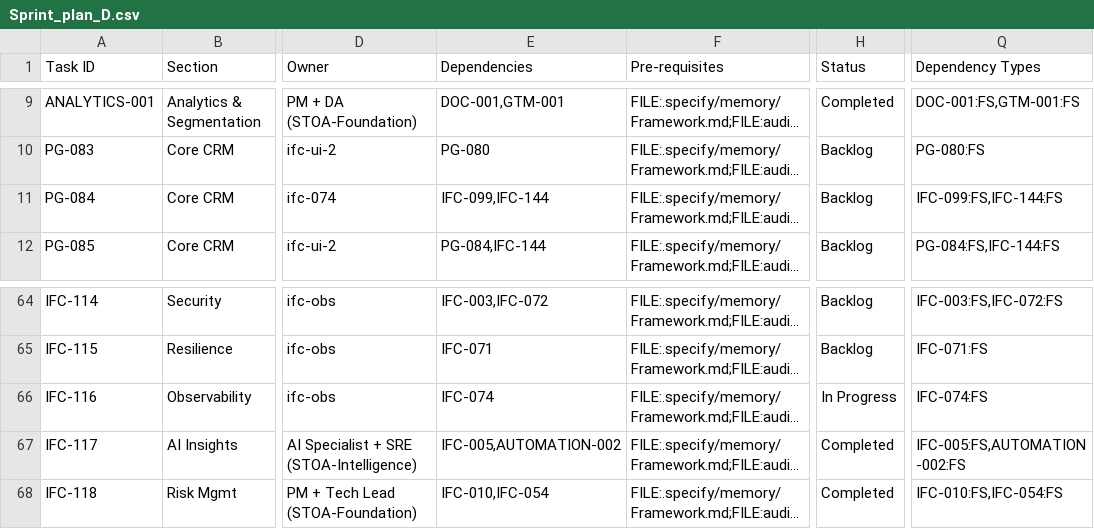
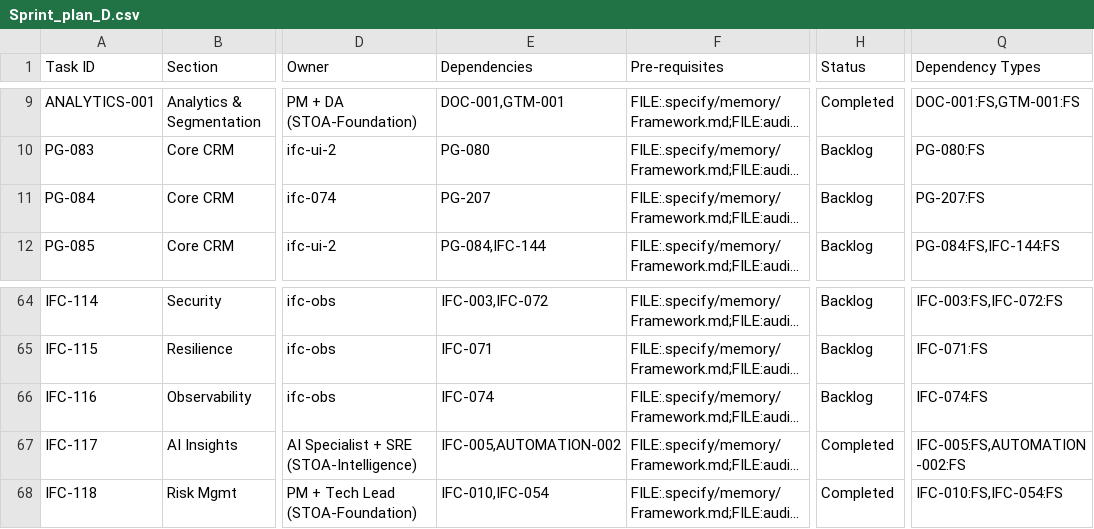
Before and after one commit to talyssonoliver/IntelliFlow-CRM, a CSV file: apps/project-tracker/docs/metrics/_global/Sprint_plan_D.csv, drawn as a sheet; only a part is shown, gaps mark what is left out; long unchanged cells end in …; the diff names each change by its address in the sheet, - before the commit and + after, or states it on an @@ line.

```diff
--- a/apps/project-tracker/docs/metrics/_global/Sprint_plan_D.csv
+++ b/apps/project-tracker/docs/metrics/_global/Sprint_plan_D.csv
-E11 (Dependencies): IFC-099,IFC-144
+E11 (Dependencies): PG-207
-Q11 (Dependency Types): IFC-099:FS,IFC-144:FS
+Q11 (Dependency Types): PG-207:FS
-H66 (Status): In Progress
+H66 (Status): Backlog
```
Also changed, not shown: apps/project-tracker/docs/metrics/_global/Sprint_plan.csv, apps/project-tracker/docs/metrics/_global/Sprint_plan_B.csv, 6 other files.
